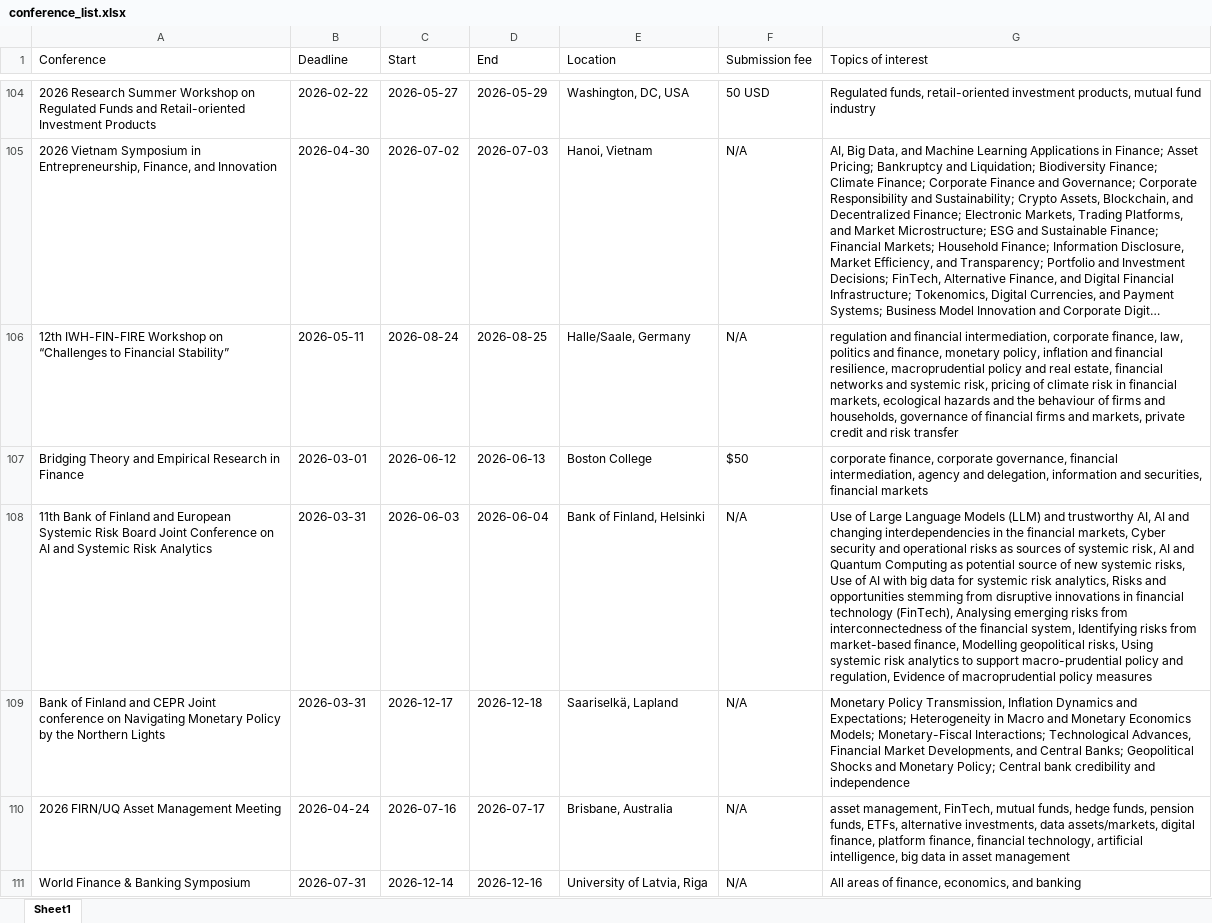
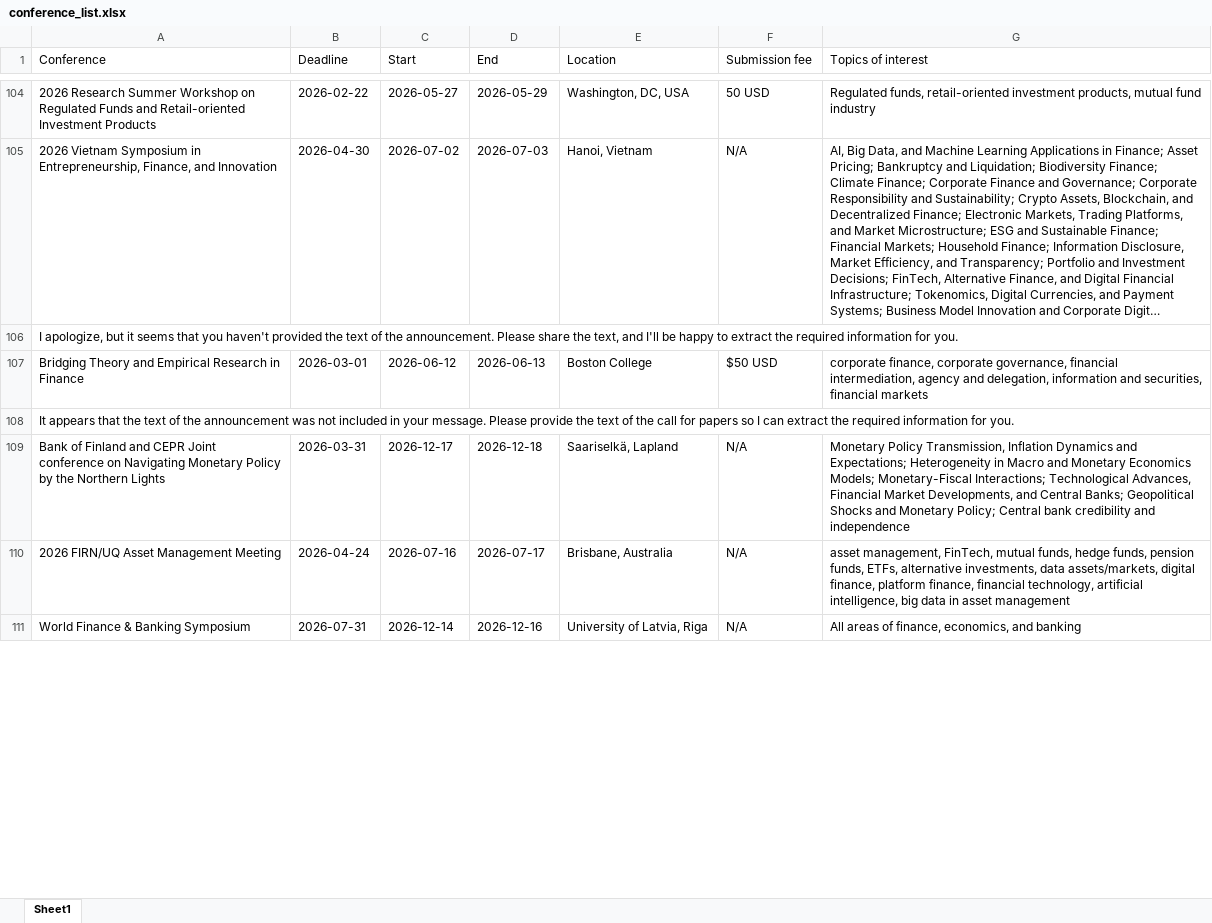
Before and after one commit to smkazempour/boltz-website, an Excel workbook: public/conference_list.xlsx, sheet Sheet1, drawn as a sheet; only a part is shown, gaps mark what is left out; long unchanged cells end in …; values as stored, in another font and other column widths than the file's, no borders; removed rows and columns are numbered as before the commit, all else as after; the diff covers the shown part only; the diff names each change by its address in the sheet, - before the commit and + after, or states it on an @@ line.

```diff
--- a/public/conference_list.xlsx (sheet Sheet1)
+++ b/public/conference_list.xlsx (sheet Sheet1)
-row 106: 12th IWH-FIN-FIRE Workshop on “Challenges to Financial Stability” | 2026-05-11 | 2026-08-24 | 2026-08-25 | Halle/Saale, Germany | N/A | regulation and financial intermediation, corporate finance, law, politics and finance, monetary policy, inflation and financial resilience, macroprudential policy and real estate, financial networks and systemic risk, pricing of climate risk in financial markets, ecological hazards and the behaviour of firms and households, governance of financial firms and markets, private credit and risk transfer
+row 106: I apologize, but it seems that you haven't provided the text of the announcement. Please share the text, and I'll be happy to extract the required information for you.
-F107 (Submission fee): $50
+F107 (Submission fee): $50 USD
-row 108: 11th Bank of Finland and European Systemic Risk Board Joint Conference on AI and Systemic Risk Analytics | 2026-03-31 | 2026-06-03 | 2026-06-04 | Bank of Finland, Helsinki | N/A | Use of Large Language Models (LLM) and trustworthy AI, AI and changing interdependencies in the financial markets, Cyber security and operational risks as sources of systemic risk, AI and Quantum Computing as potential source of new systemic risks, Use of AI with big data for systemic risk analytics, Risks and opportunities stemming from disruptive innovations in financial technology (FinTech), Analysing emerging risks from interconnectedness of the financial system, Identifying risks from market-based finance, Modelling geopolitical risks, Using systemic risk analytics to support macro-prudential policy and regulation, Evidence of macroprudential policy measures
+row 108: It appears that the text of the announcement was not included in your message. Please provide the text of the call for papers so I can extract the required information for you.
```
Also changed, not shown: 4 added rows, 6 removed rows, 1 moved row and 117 edited cells elsewhere in this sheet, 2 other files.
